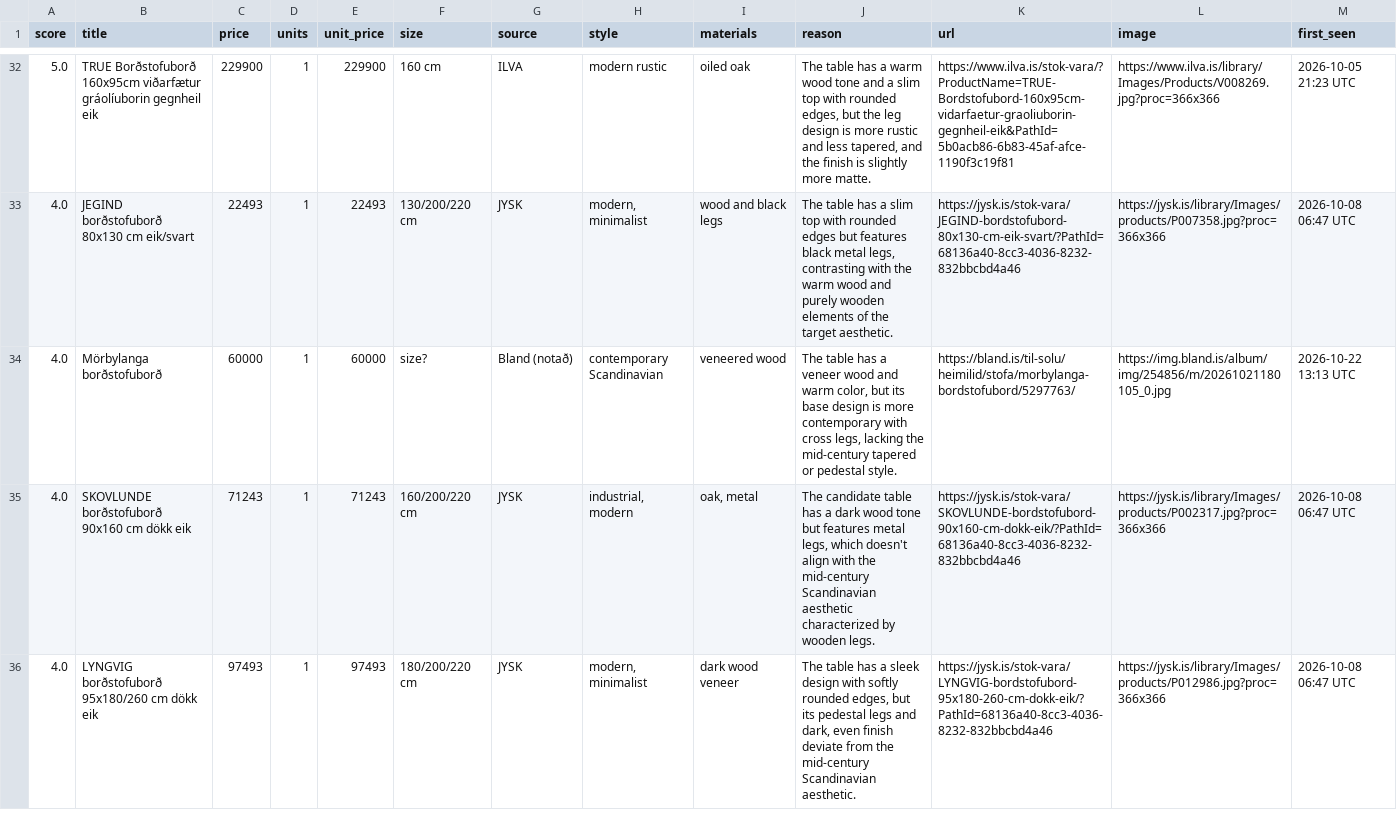
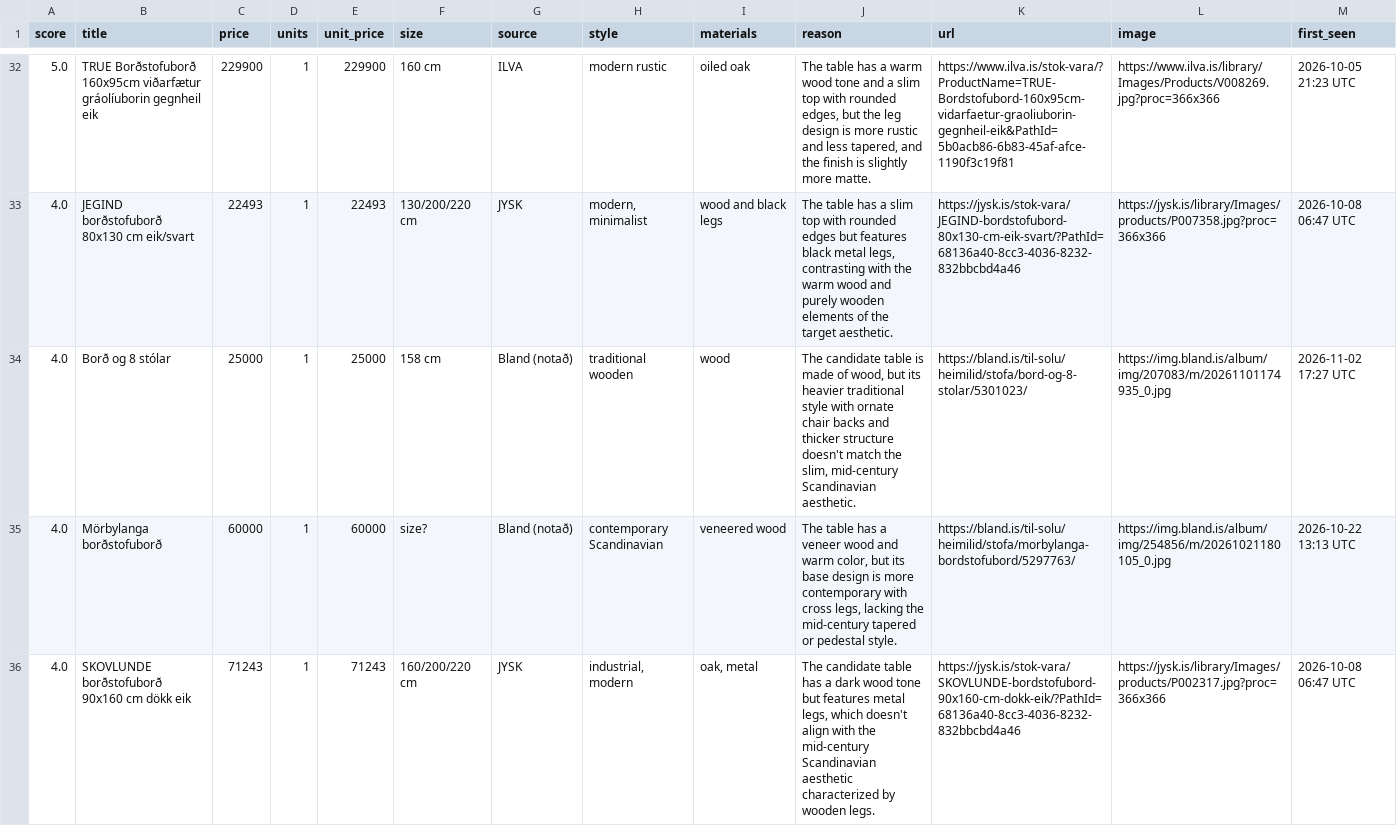
Before and after one commit to allitob/furniture-scout, a CSV file: data/dining-table/results.csv, drawn as a sheet; only a part is shown, gaps mark what is left out; the shorter side is filled out with more unchanged rows; the diff covers the shown part only; the diff names each change by its address in the sheet, - before the commit and + after, or states it on an @@ line.

```diff
--- a/data/dining-table/results.csv
+++ b/data/dining-table/results.csv
+row 34: 4.0 | Borð og 8 stólar | 25000 | 1 | 25000 | 158 cm | Bland (notað) | traditional wooden | wood | The candidate table is made of wood, but its heavier traditional style with ornate chair backs and thicker structure doesn't match the slim, mid-century Scandinavian aesthetic. | https://bland.is/til-solu/heimilid/stofa/bord-og-8-stolar/5301023/ | https://img.bland.is/album/img/207083/m/20261101174935_0.jpg | 2026-11-02 17:27 UTC
```
Also changed, not shown: 1 added row elsewhere in this file, data/dining-chair/results.csv, data/sofa/results.csv, 8 other files.
